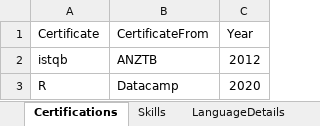
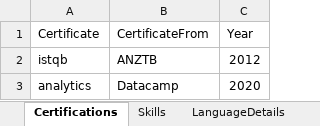
Before and after one commit to Jissa-Joy/marsQA, an Excel workbook: qaMarsSpecflow/Data/Data.xlsx, sheet Certifications, drawn as a sheet; values as stored, in another font and other column widths than the file's, no borders; the diff names each change by its address in the sheet, - before the commit and + after, or states it on an @@ line.

Commit message:
certification added

```diff
--- a/qaMarsSpecflow/Data/Data.xlsx (sheet Certifications)
+++ b/qaMarsSpecflow/Data/Data.xlsx (sheet Certifications)
-A3 (Certificate): R
+A3 (Certificate): analytics
```
Also changed, not shown: 13 other files.
